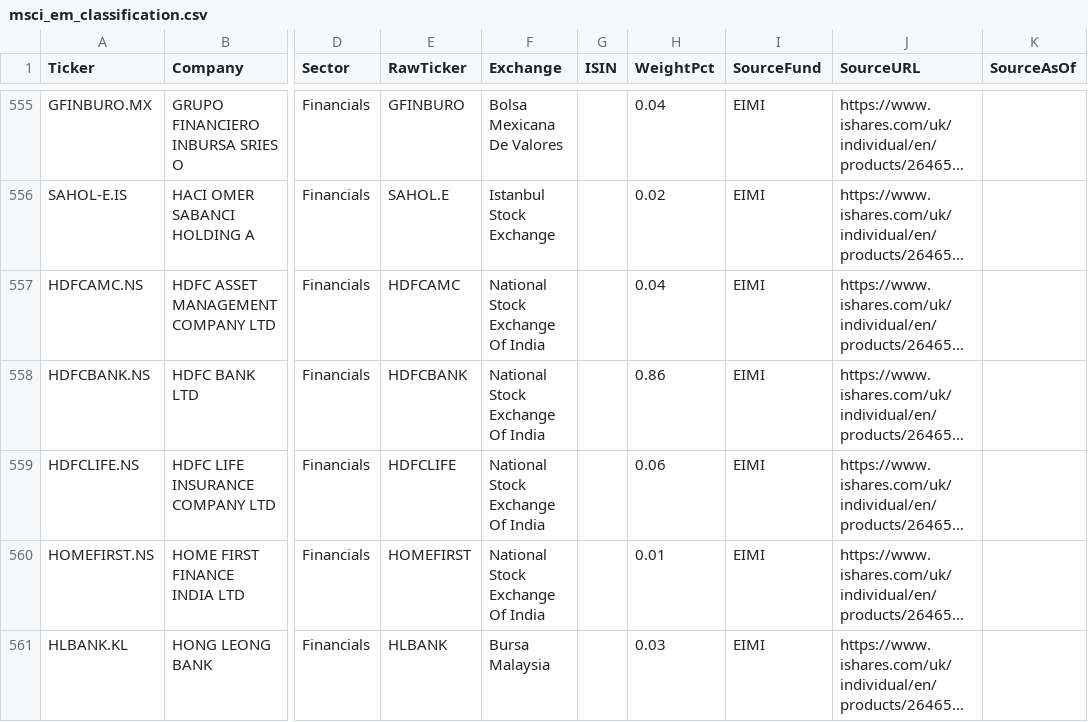
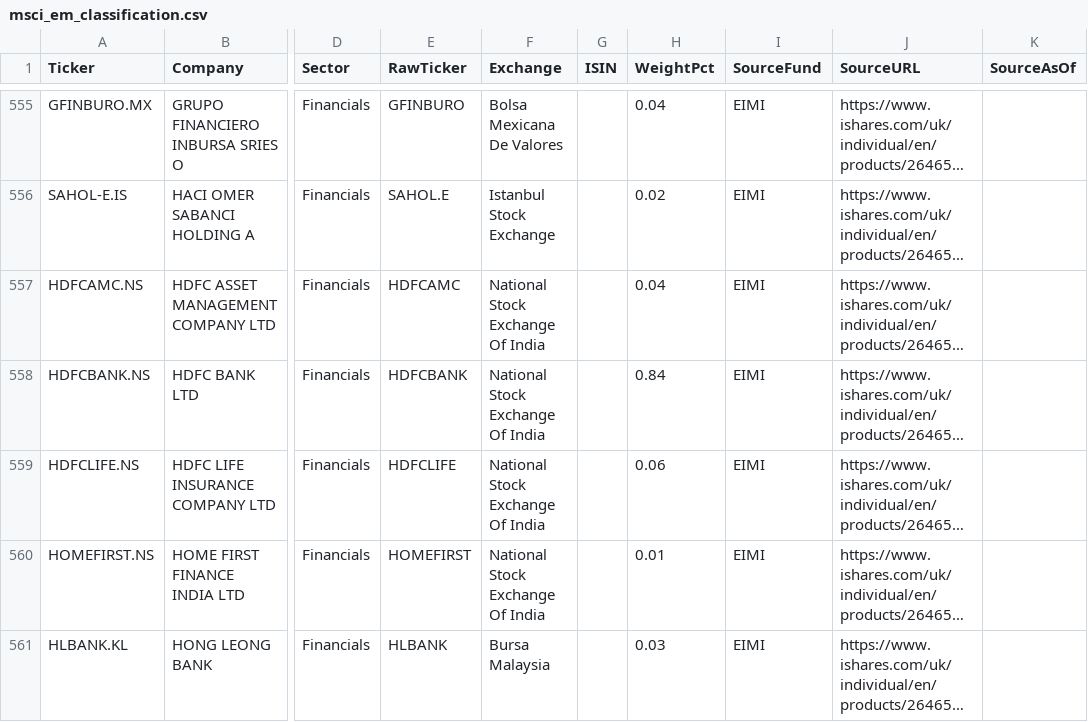
Before and after one commit to 94yz6n6q9z-arch/daily-ticker-report, a CSV file: config/msci_em_classification.csv, drawn as a sheet; only a part is shown, gaps mark what is left out; long unchanged cells end in …; the diff covers the shown part only; the diff names each change by its address in the sheet, - before the commit and + after, or states it on an @@ line.

```diff
--- a/config/msci_em_classification.csv
+++ b/config/msci_em_classification.csv
-H558 (WeightPct): 0.86
+H558 (WeightPct): 0.84
```
Also changed, not shown: 67 edited cells elsewhere in this file, config/msci_world_classification.csv, 3 other files.
